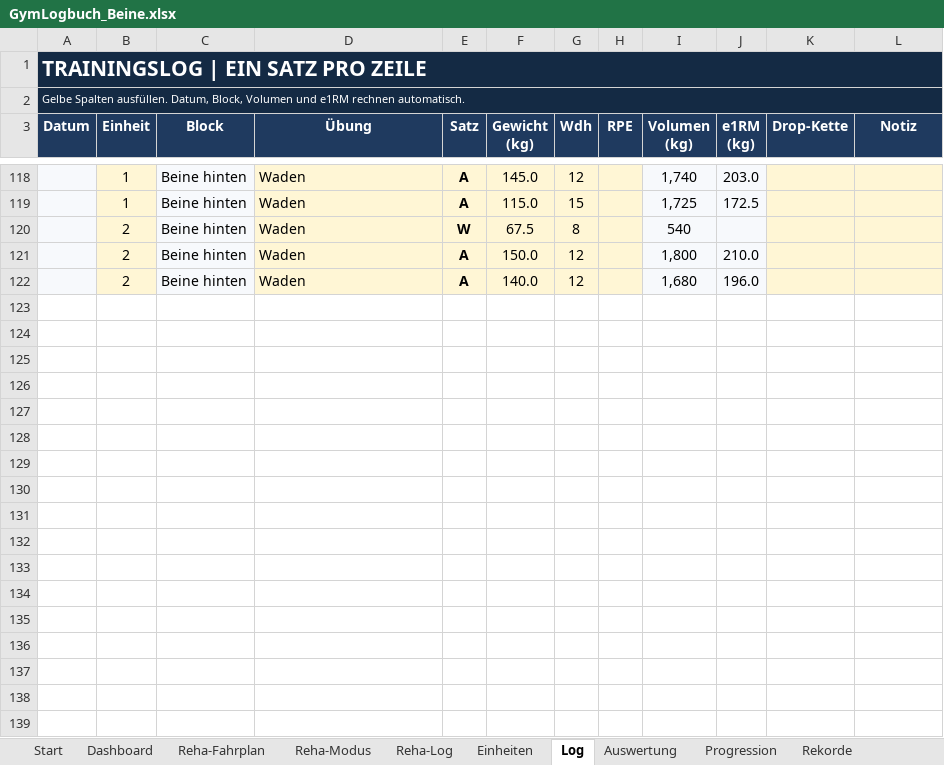
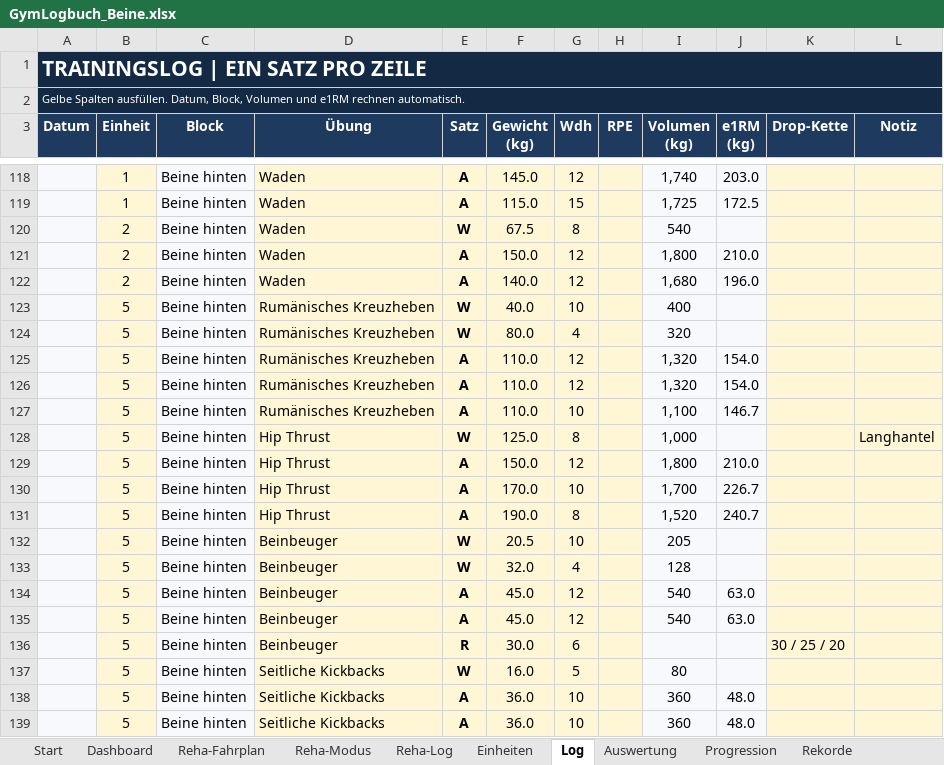
Before and after one commit to Ghostburaq/Burak, an Excel workbook: gym/GymLogbuch_Beine.xlsx, sheet Log, drawn as a sheet; only a part is shown, gaps mark what is left out; values as stored, in another font and other column widths than the file's, no borders; charts and pictures and conditional formats not drawn; the diff covers the shown part only; the diff names each change by its address in the sheet, - before the commit and + after, or states it on an @@ line.

```diff
--- a/gym/GymLogbuch_Beine.xlsx (sheet Log)
+++ b/gym/GymLogbuch_Beine.xlsx (sheet Log)
+row 123:  | 5 | Beine hinten | Rumänisches Kreuzheben | W | 40.0 | 10 |  | 400
+row 124:  | 5 | Beine hinten | Rumänisches Kreuzheben | W | 80.0 | 4 |  | 320
+row 125:  | 5 | Beine hinten | Rumänisches Kreuzheben | A | 110.0 | 12 |  | 1,320 | 154.0
+row 126:  | 5 | Beine hinten | Rumänisches Kreuzheben | A | 110.0 | 12 |  | 1,320 | 154.0
+row 127:  | 5 | Beine hinten | Rumänisches Kreuzheben | A | 110.0 | 10 |  | 1,100 | 146.7
+row 128:  | 5 | Beine hinten | Hip Thrust | W | 125.0 | 8 |  | 1,000 |  |  | Langhantel
+row 129:  | 5 | Beine hinten | Hip Thrust | A | 150.0 | 12 |  | 1,800 | 210.0
+row 130:  | 5 | Beine hinten | Hip Thrust | A | 170.0 | 10 |  | 1,700 | 226.7
+row 131:  | 5 | Beine hinten | Hip Thrust | A | 190.0 | 8 |  | 1,520 | 240.7
+row 132:  | 5 | Beine hinten | Beinbeuger | W | 20.5 | 10 |  | 205
+row 133:  | 5 | Beine hinten | Beinbeuger | W | 32.0 | 4 |  | 128
+row 134:  | 5 | Beine hinten | Beinbeuger | A | 45.0 | 12 |  | 540 | 63.0
+row 135:  | 5 | Beine hinten | Beinbeuger | A | 45.0 | 12 |  | 540 | 63.0
+row 136:  | 5 | Beine hinten | Beinbeuger | R | 30.0 | 6 |  |  |  | 30 / 25 / 20
+row 137:  | 5 | Beine hinten | Seitliche Kickbacks | W | 16.0 | 5 |  | 80
+row 138:  | 5 | Beine hinten | Seitliche Kickbacks | A | 36.0 | 10 |  | 360 | 48.0
+row 139:  | 5 | Beine hinten | Seitliche Kickbacks | A | 36.0 | 10 |  | 360 | 48.0
```
Also changed, not shown: 20 added rows elsewhere in this sheet, sheet Rekorde, sheet Trainingsblatt, sheet Progression, sheet Auswertung, sheet Dashboard, sheet Übungen, 3 more sheets, charts or pictures, gym/GymLogbuch_Beine_PreOP.xlsx, 4 other files.
